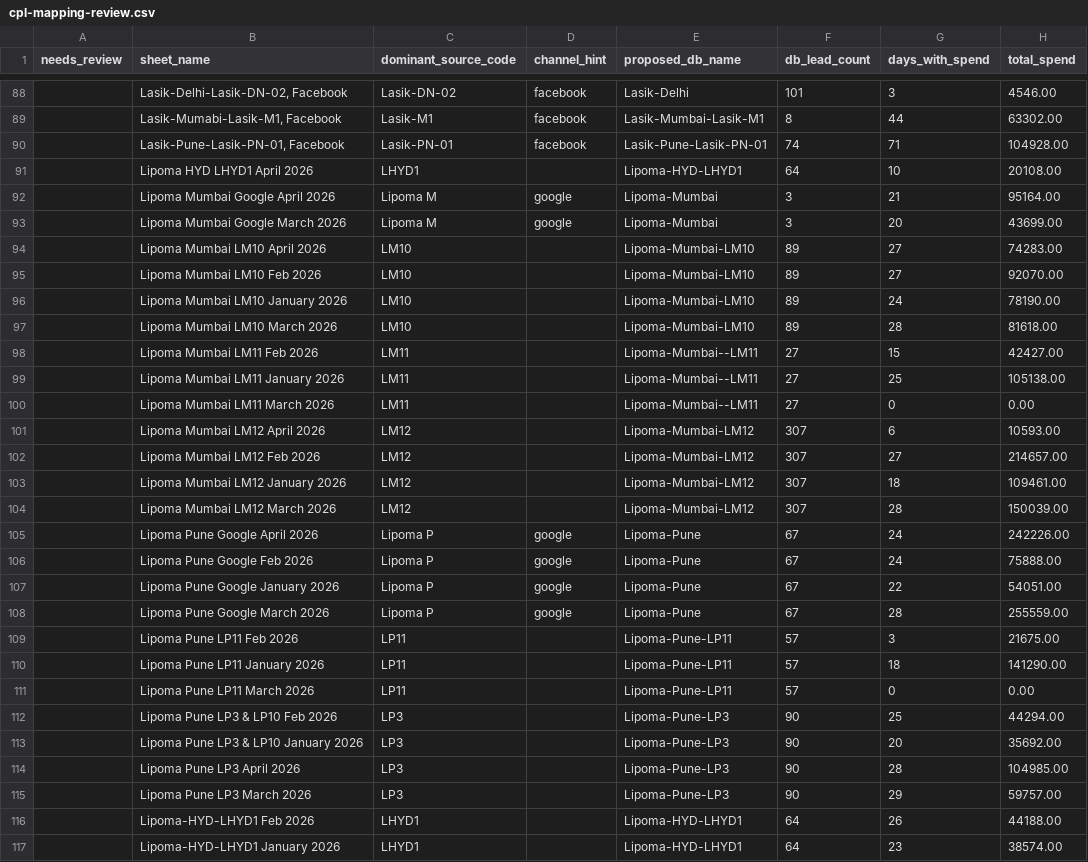
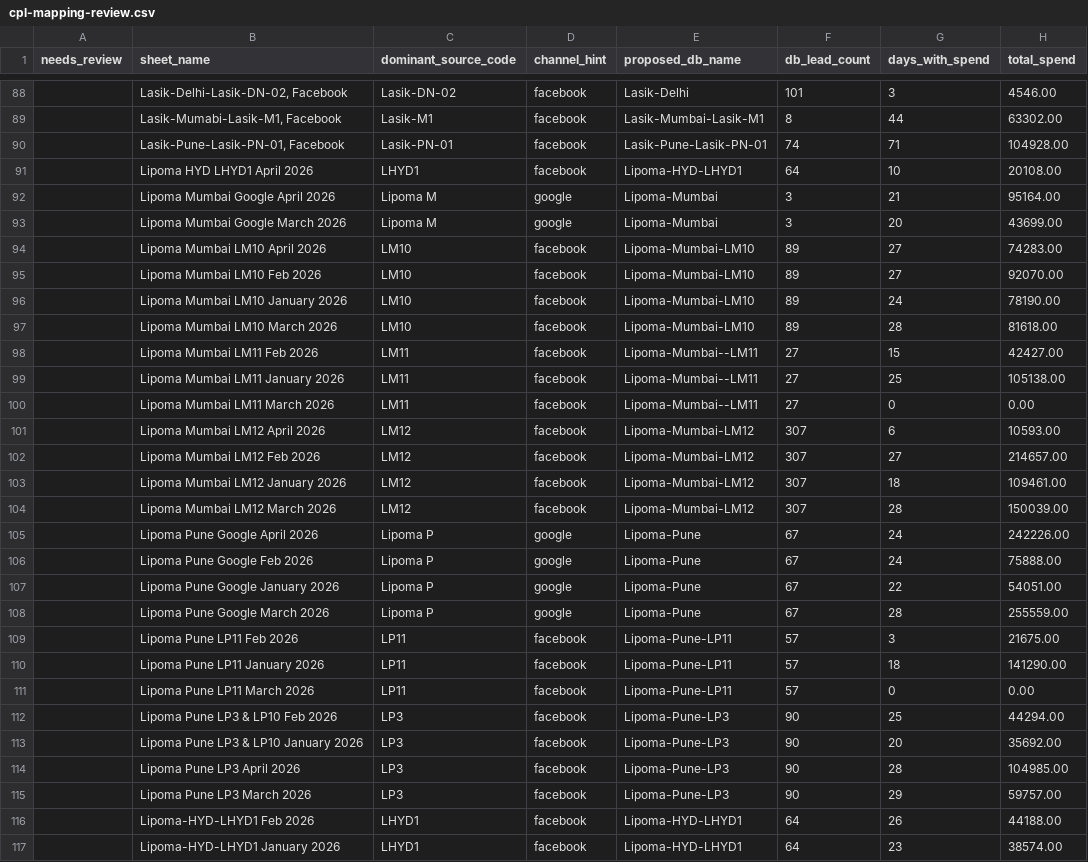
Before and after one commit to 111786saif/mediend_final_crm, a CSV file: scripts/cpl-mapping-review.csv, drawn as a sheet; only a part is shown, gaps mark what is left out; the diff covers the shown part only; the diff names each change by its address in the sheet, - before the commit and + after, or states it on an @@ line.

```diff
--- a/scripts/cpl-mapping-review.csv
+++ b/scripts/cpl-mapping-review.csv
-D91 (channel_hint): (empty)
+D91 (channel_hint): facebook
-D94:D104 (channel_hint): (empty)
+D94:D104 (channel_hint): facebook
-D109:D117 (channel_hint): (empty)
+D109:D117 (channel_hint): facebook
```
Also changed, not shown: 80 edited cells elsewhere in this file, 3 other files.
